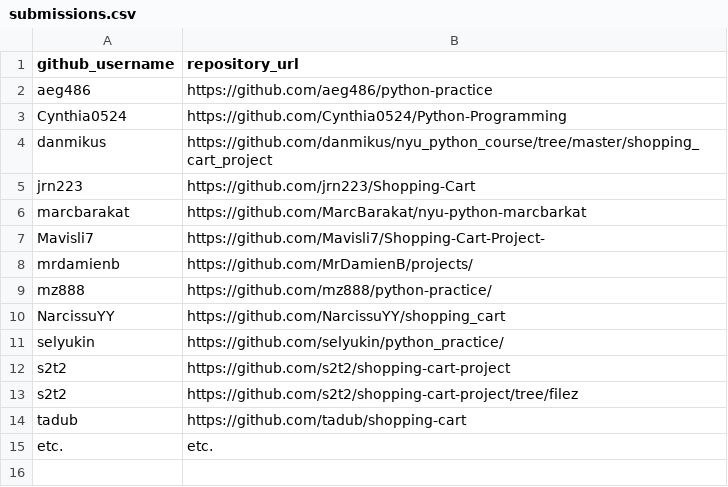
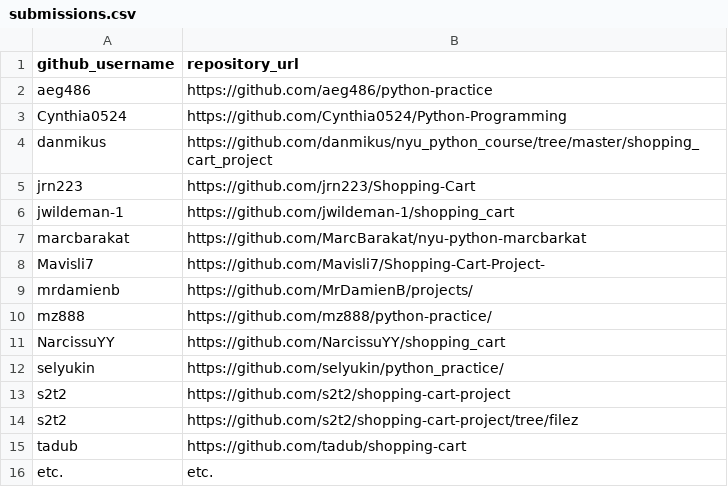
Before and after one commit to prof-rossetti/nyu-info-2335-201706, a CSV file: projects/shopping-cart/submissions.csv, drawn as a sheet; the diff names each change by its address in the sheet, - before the commit and + after, or states it on an @@ line.

Commit message:
shopping_cart submission

```diff
--- a/projects/shopping-cart/submissions.csv
+++ b/projects/shopping-cart/submissions.csv
+row 6: jwildeman-1 | https://github.com/jwildeman-1/shopping_cart
```
